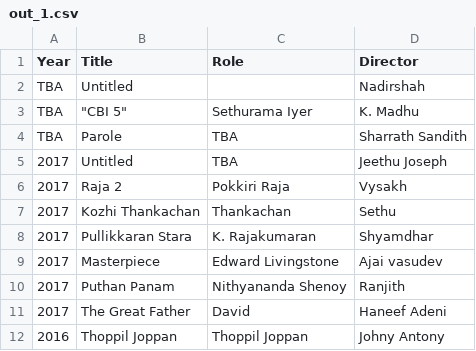
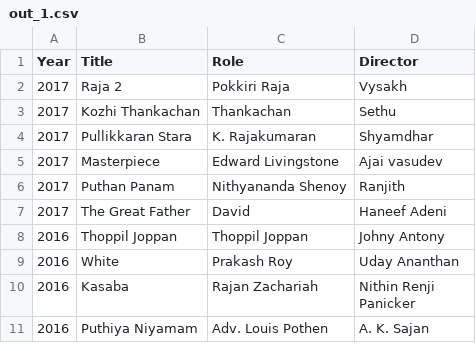
Before and after one commit to sfarzy/data-is-beautiful, a CSV file: out_1.csv, drawn as a sheet; only a part is shown; the shorter side is filled out with more unchanged rows.

Commit message:
Remove TBA films

```diff
--- a/out_1.csv
+++ b/out_1.csv
@@ -1,6 +1,2 @@
 Year,Title,Role,Director
-TBA,Untitled,,Nadirshah
-TBA,"""CBI 5""",Sethurama Iyer,K. Madhu
-TBA,Parole,TBA,Sharrath Sandith
-2017,Untitled,TBA,Jeethu Joseph
 2017,Raja 2,Pokkiri Raja,Vysakh
```
